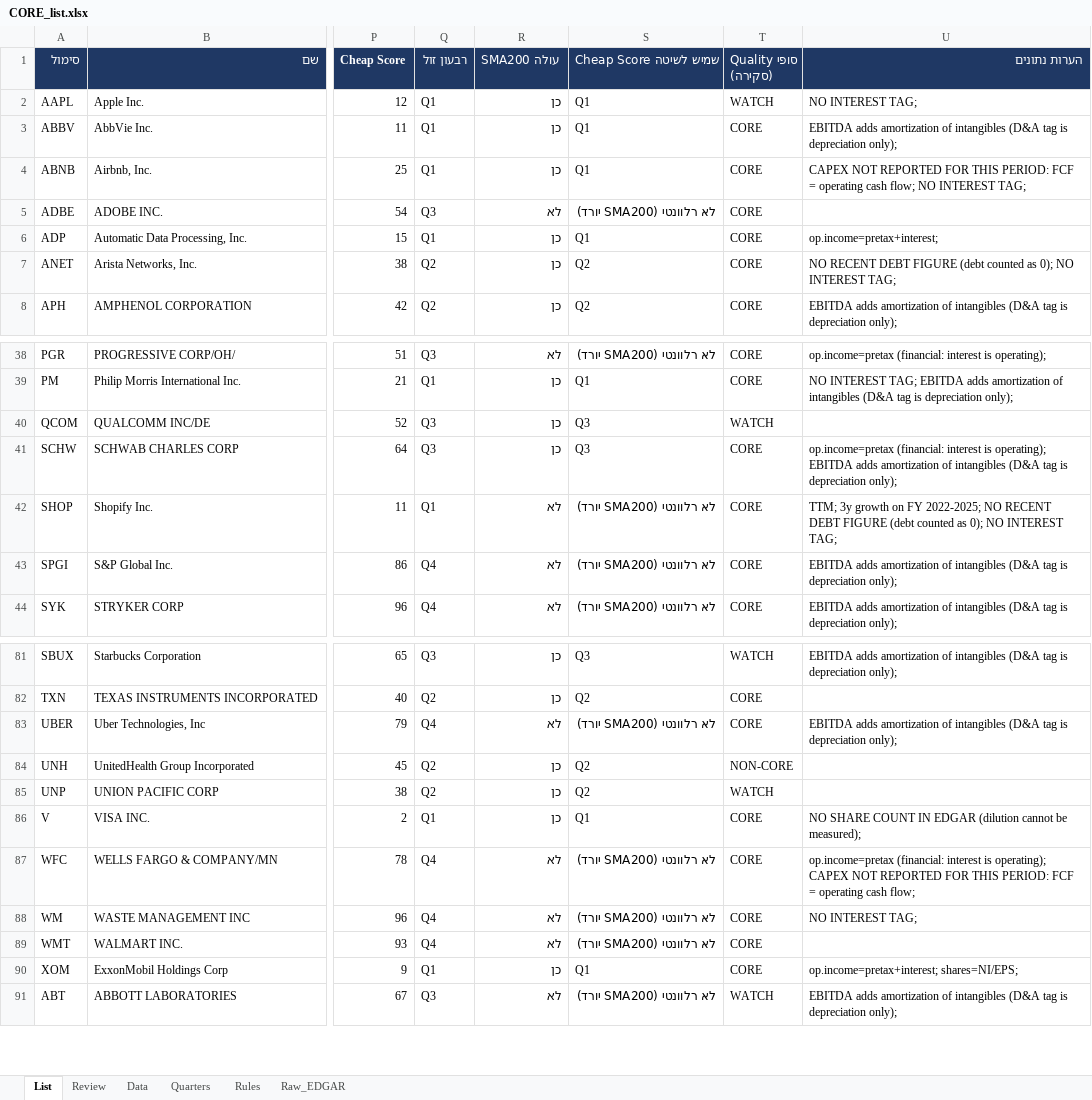
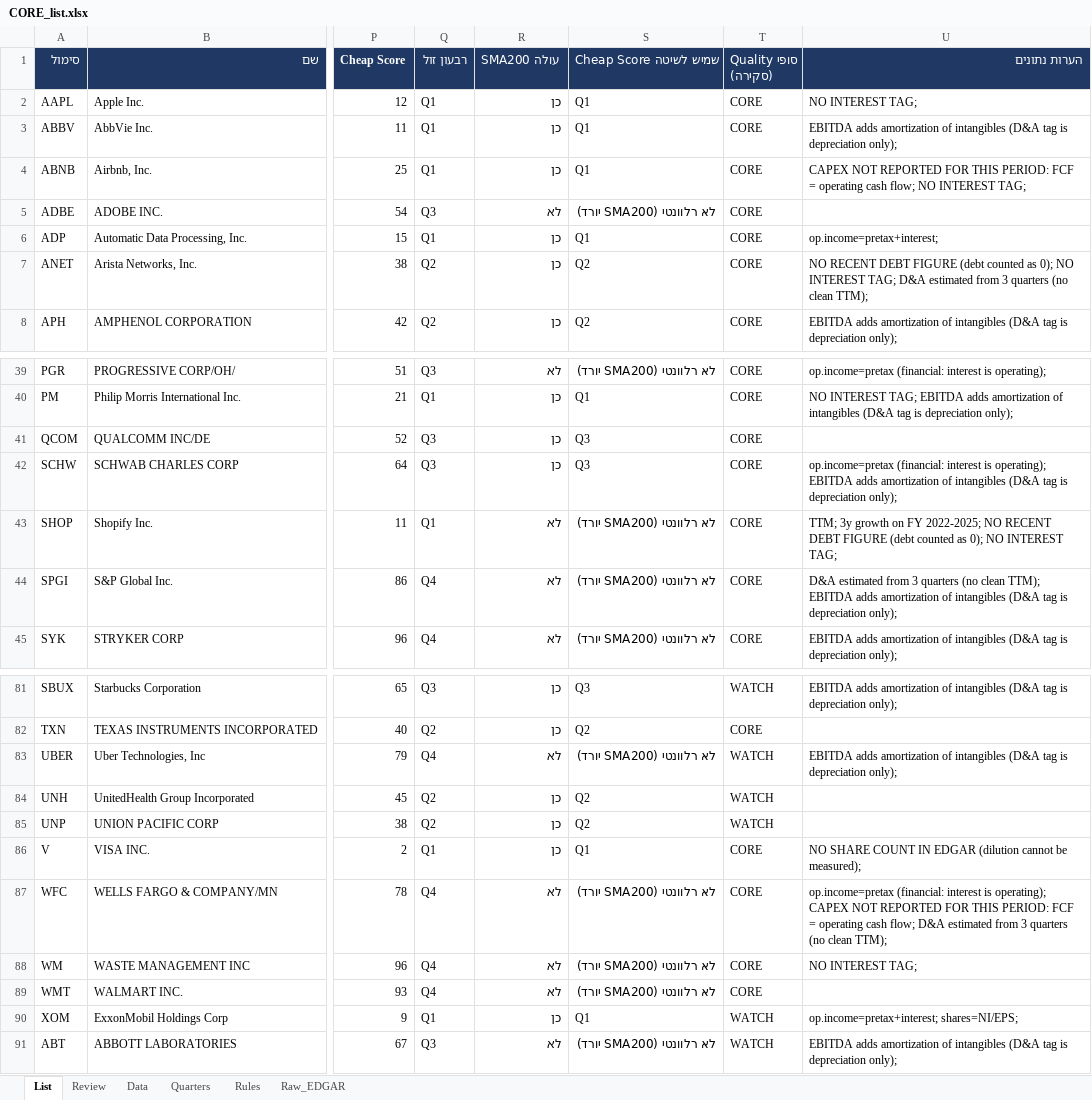
Before and after one commit to Liornim/spmo-market-bridge, an Excel workbook: core/CORE_list.xlsx, sheet List, drawn as a sheet; only a part is shown, gaps mark what is left out; values as stored, in another font and other column widths than the file's, no borders; conditional formats not drawn; addresses are those after the commit; the diff covers the shown part only; the diff names each change by its address in the sheet, - before the commit and + after, or states it on an @@ line.

```diff
--- a/core/CORE_list.xlsx (sheet List)
+++ b/core/CORE_list.xlsx (sheet List)
-T2 (Quality סופי (סקירה)): WATCH
+T2 (Quality סופי (סקירה)): CORE
-U7 (הערות נתונים): …INTEREST TAG;
+U7 (הערות נתונים): …INTEREST TAG; D&A estimated from 3 quarters (no clean TTM);
-T41 (Quality סופי (סקירה)): WATCH
+T41 (Quality סופי (סקירה)): CORE
-U44 (הערות נתונים): EBITDA adds…
+U44 (הערות נתונים): D&A estimated from 3 quarters (no clean TTM); EBITDA adds…
-T83 (Quality סופי (סקירה)): CORE
+T83 (Quality סופי (סקירה)): WATCH
-T84 (Quality סופי (סקירה)): NON-CORE
+T84 (Quality סופי (סקירה)): WATCH
-U87 (הערות נתונים): …cash flow;
+U87 (הערות נתונים): …cash flow; D&A estimated from 3 quarters (no clean TTM);
-T90 (Quality סופי (סקירה)): CORE
+T90 (Quality סופי (סקירה)): WATCH
```
Also changed, not shown: 1 added row, 1 removed row and 13 edited cells elsewhere in this sheet, sheet Review, sheet Data, sheet Raw_EDGAR, 32 other files.
